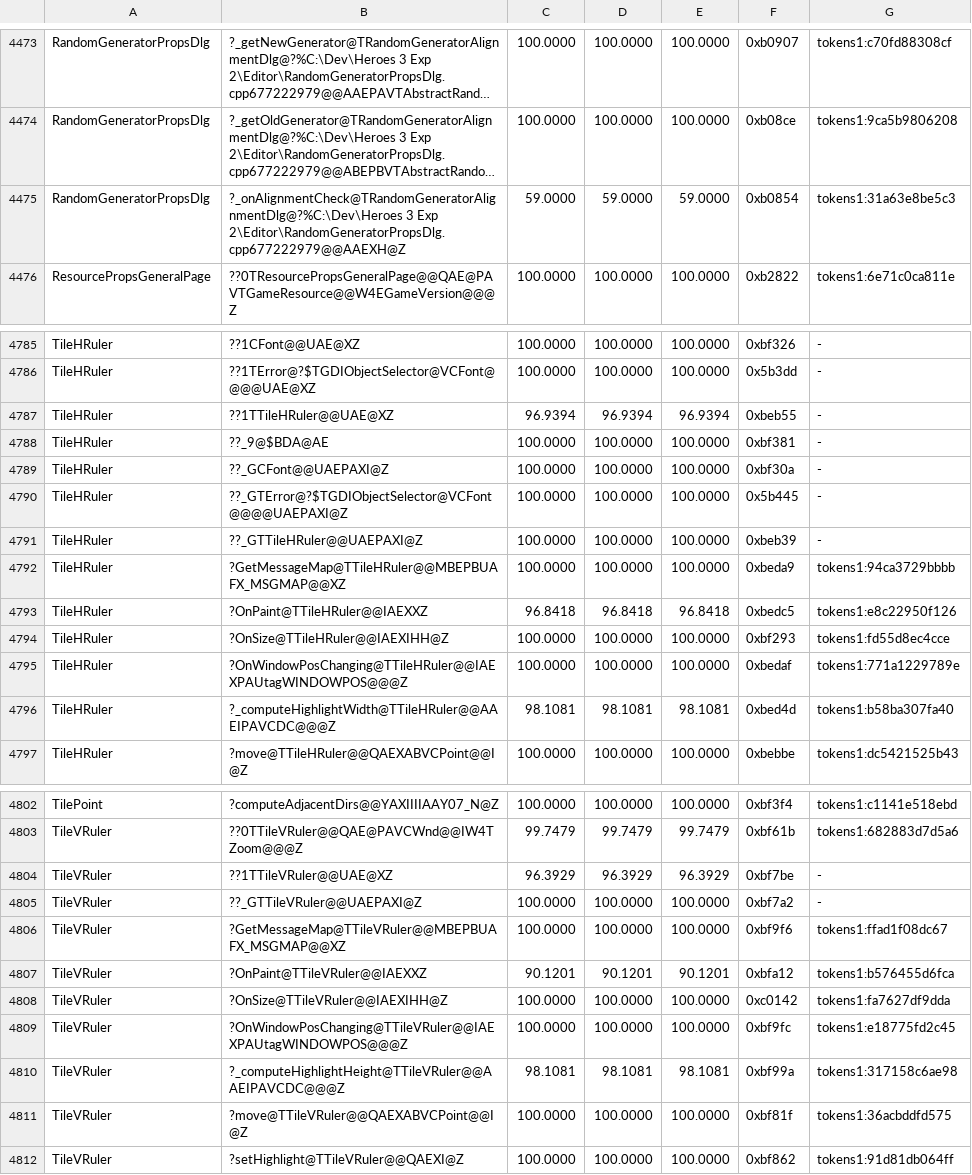
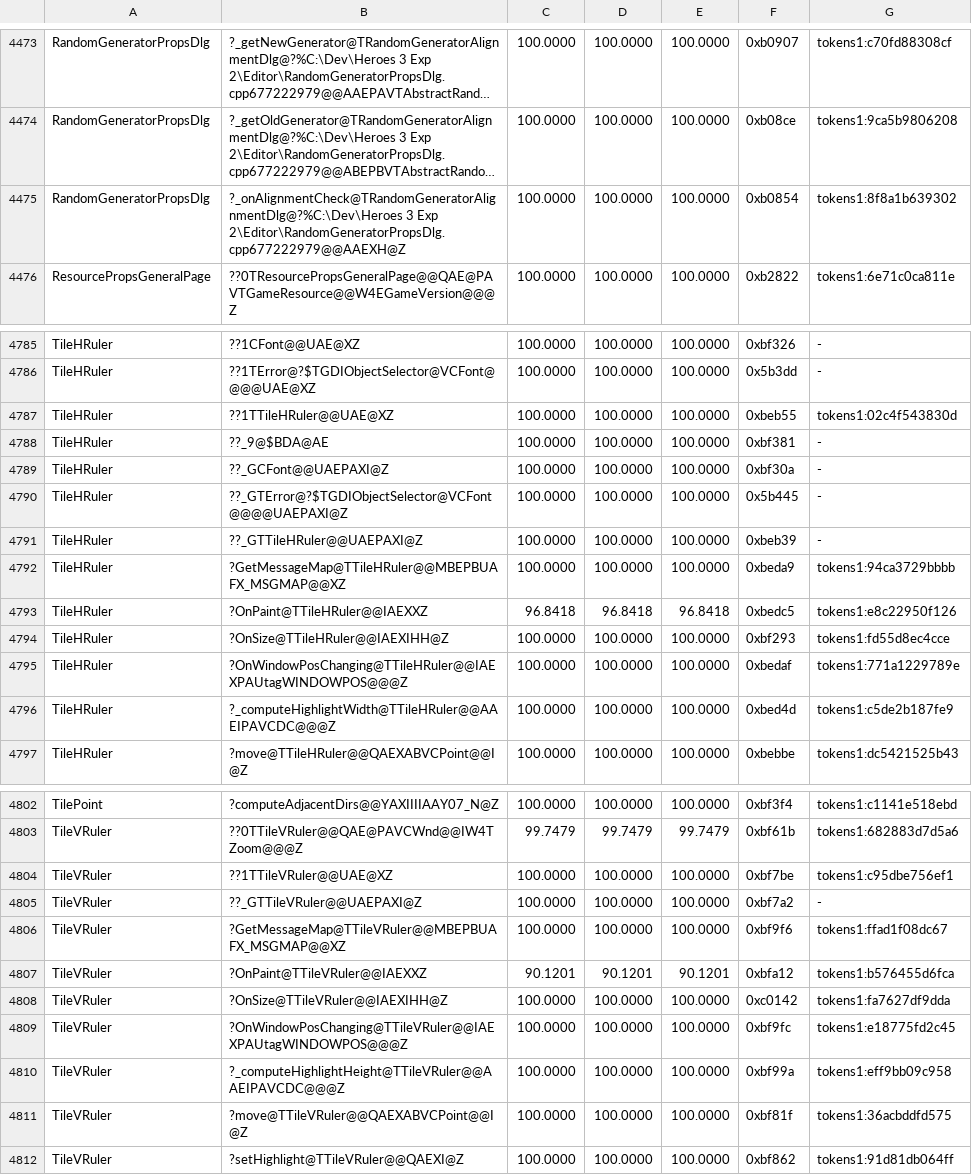
Before and after one commit to Simontwice/homm3-decomp, a TSV file: config/match_baseline.h3maped.tsv, drawn as a sheet; only a part is shown, gaps mark what is left out; long unchanged cells end in …; the diff covers the shown part only; the diff names each change by its address in the sheet, - before the commit and + after, or states it on an @@ line.

```diff
--- a/config/match_baseline.h3maped.tsv
+++ b/config/match_baseline.h3maped.tsv
-C4475: 59.0000
+C4475: 100.0000
-D4475: 59.0000
+D4475: 100.0000
-E4475: 59.0000
+E4475: 100.0000
-G4475: tokens1:31a63e8be5c3
+G4475: tokens1:8f8a1b639302
-C4787: 96.9394
+C4787: 100.0000
-D4787: 96.9394
+D4787: 100.0000
-E4787: 96.9394
+E4787: 100.0000
-G4787: -
+G4787: tokens1:02c4f543830d
-C4796: 98.1081
+C4796: 100.0000
-D4796: 98.1081
+D4796: 100.0000
-E4796: 98.1081
+E4796: 100.0000
-G4796: tokens1:b58ba307fa40
+G4796: tokens1:c5de2b187fe9
-C4804: 96.3929
+C4804: 100.0000
-D4804: 96.3929
+D4804: 100.0000
-E4804: 96.3929
+E4804: 100.0000
-G4804: -
+G4804: tokens1:c95dbe756ef1
-C4810: 98.1081
+C4810: 100.0000
-D4810: 98.1081
+D4810: 100.0000
-E4810: 98.1081
+E4810: 100.0000
-G4810: tokens1:317158c6ae98
+G4810: tokens1:eff9bb09c958
```
Also changed, not shown: 1 edited cell elsewhere in this file, config/retail/h3ccmped/placements.tsv, 1 other file.
